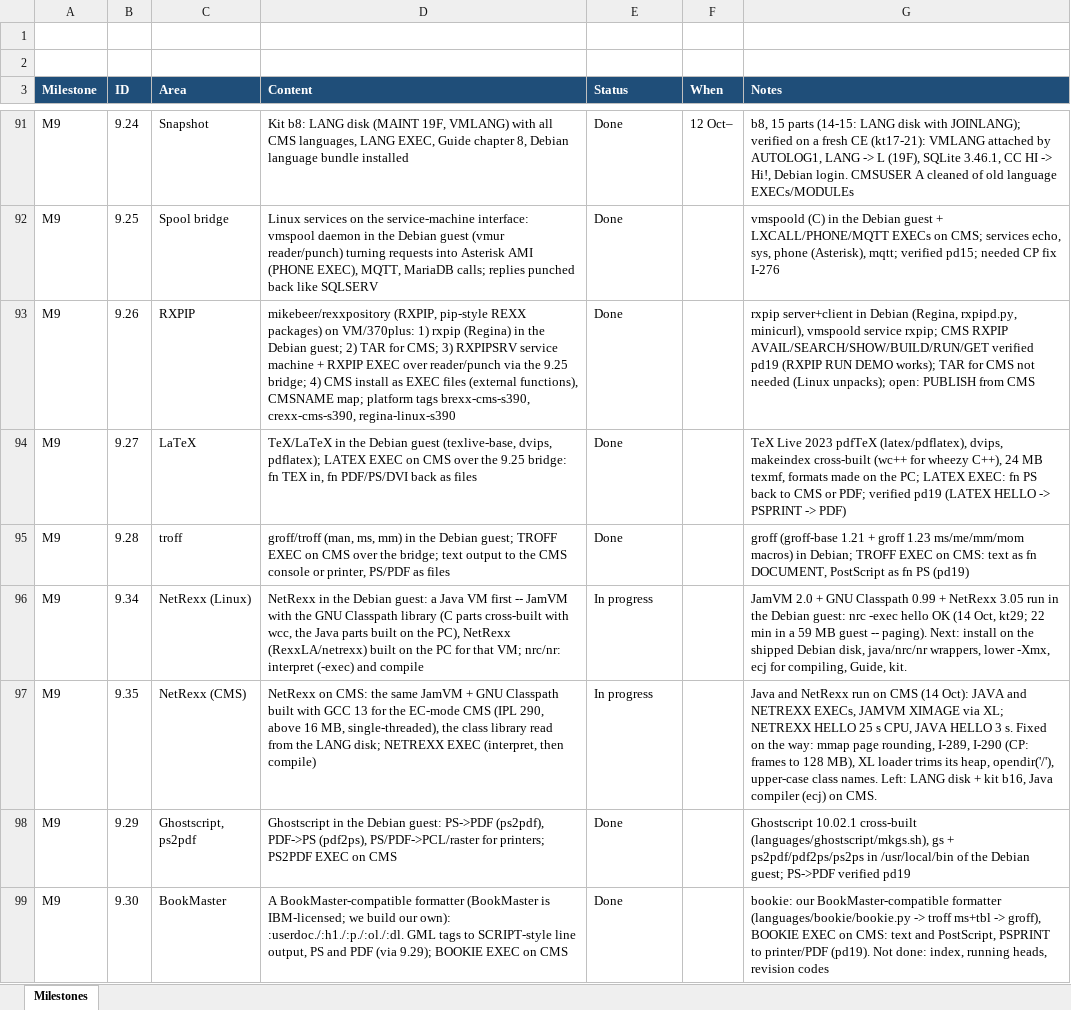
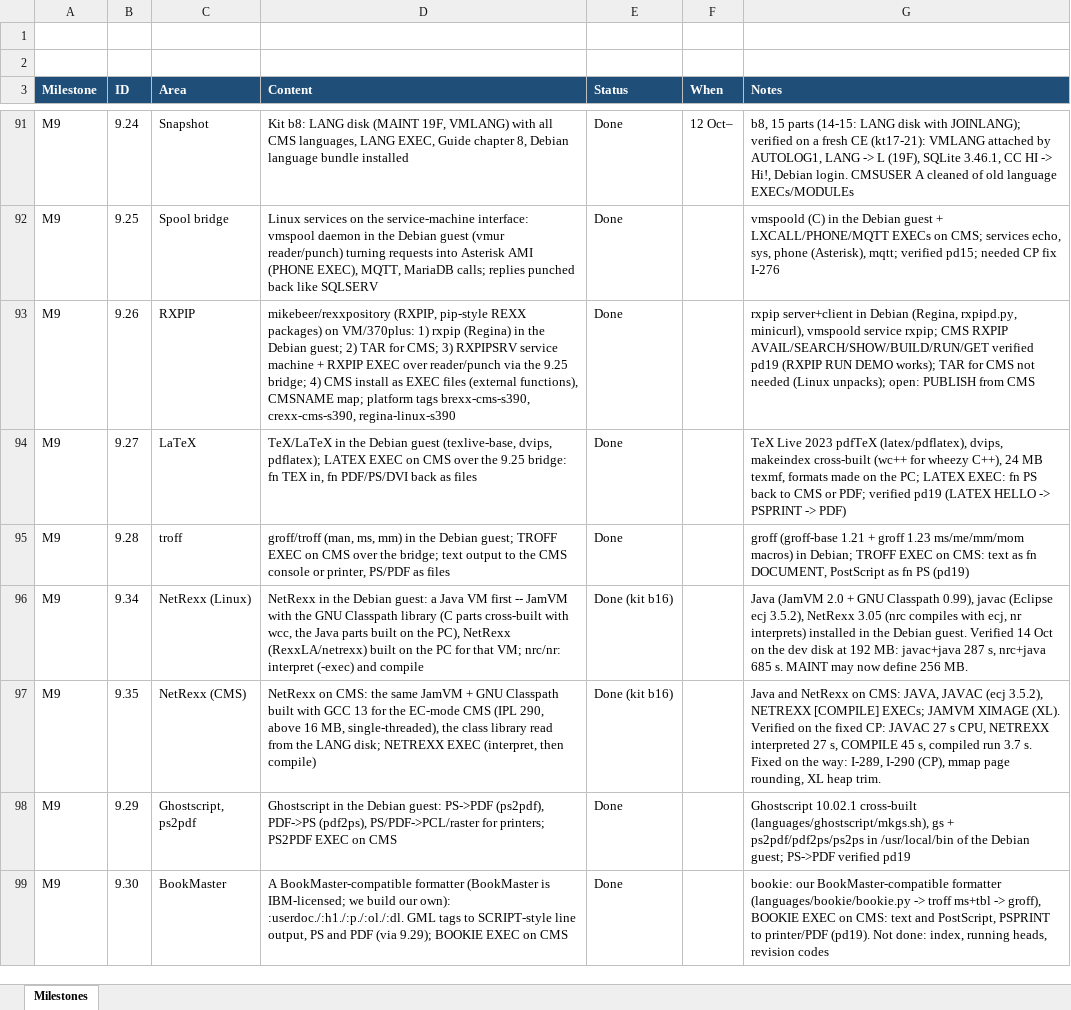
Before and after one commit to mikebeer/vm370plus, an Excel workbook: docs/VM370PLUS-Milestones.xlsx, sheet Milestones, drawn as a sheet; only a part is shown, gaps mark what is left out; values as stored, in another font and other column widths than the file's, no borders; the diff names each change by its address in the sheet, - before the commit and + after, or states it on an @@ line.

```diff
--- a/docs/VM370PLUS-Milestones.xlsx (sheet Milestones)
+++ b/docs/VM370PLUS-Milestones.xlsx (sheet Milestones)
-E96:E97 (Status): In progress
+E96:E97 (Status): Done (kit b16)
-G96 (Notes): JamVM 2.0 + GNU Classpath 0.99 + NetRexx 3.05 run in the Debian guest: nrc -exec hello OK (14 Oct, kt29; 22 min in a 59 MB guest -- paging). Next: install on the shipped Debian disk, java/nrc/nr wrappers, lower -Xmx, ecj for compiling, Guide, kit.
+G96 (Notes): Java (JamVM 2.0 + GNU Classpath 0.99), javac (Eclipse ecj 3.5.2), NetRexx 3.05 (nrc compiles with ecj, nr interprets) installed in the Debian guest. Verified 14 Oct on the dev disk at 192 MB: javac+java 287 s, nrc+java 685 s. MAINT may now define 256 MB.
-G97 (Notes): …and NetRexx run on CMS (14 Oct): JAVA and NETREXX EXECs, JAMVM XIMAGE via XL; NETREXX HELLO 25 s CPU, JAVA HELLO 3 s. Fixed on the way: mmap page rounding, I-289, I-290 (CP: frames to 128 MB), XL loader trims its heap, opendir('/'), upper-case class names. Left: LANG disk + kit b16, Java compiler (ecj) on CMS.
+G97 (Notes): …and NetRexx on CMS: JAVA, JAVAC (ecj 3.5.2), NETREXX [COMPILE] EXECs; JAMVM XIMAGE (XL). Verified on the fixed CP: JAVAC 27 s CPU, NETREXX interpreted 27 s, COMPILE 45 s, compiled run 3.7 s. Fixed on the way: I-289, I-290 (CP), mmap page rounding, XL heap trim.
```
Also changed, not shown: 7 other files.
